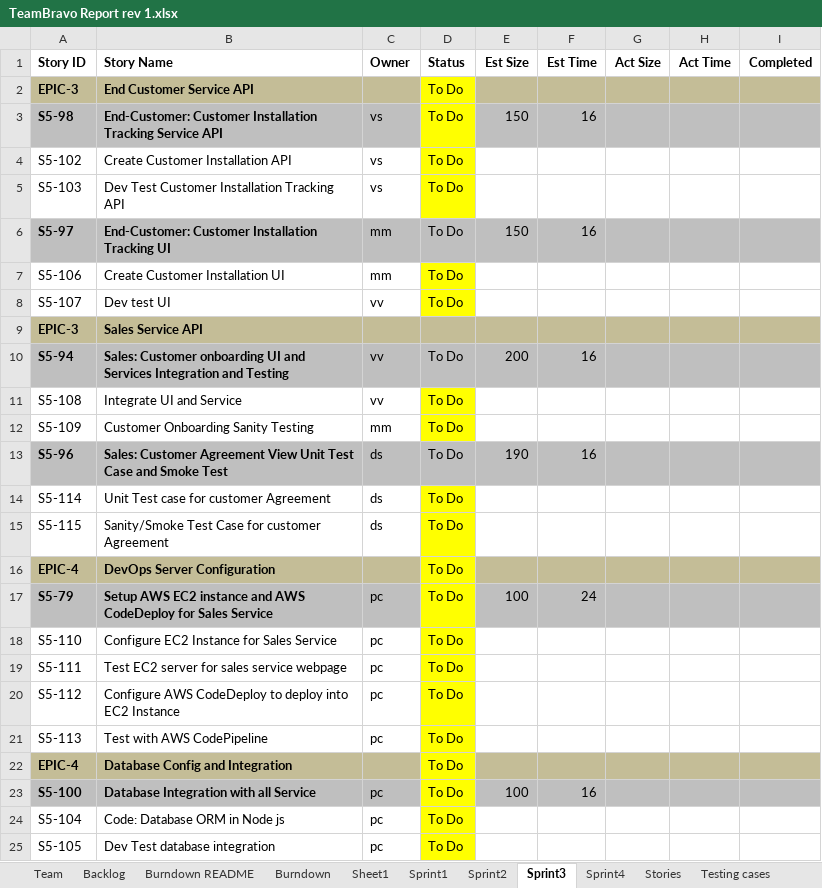
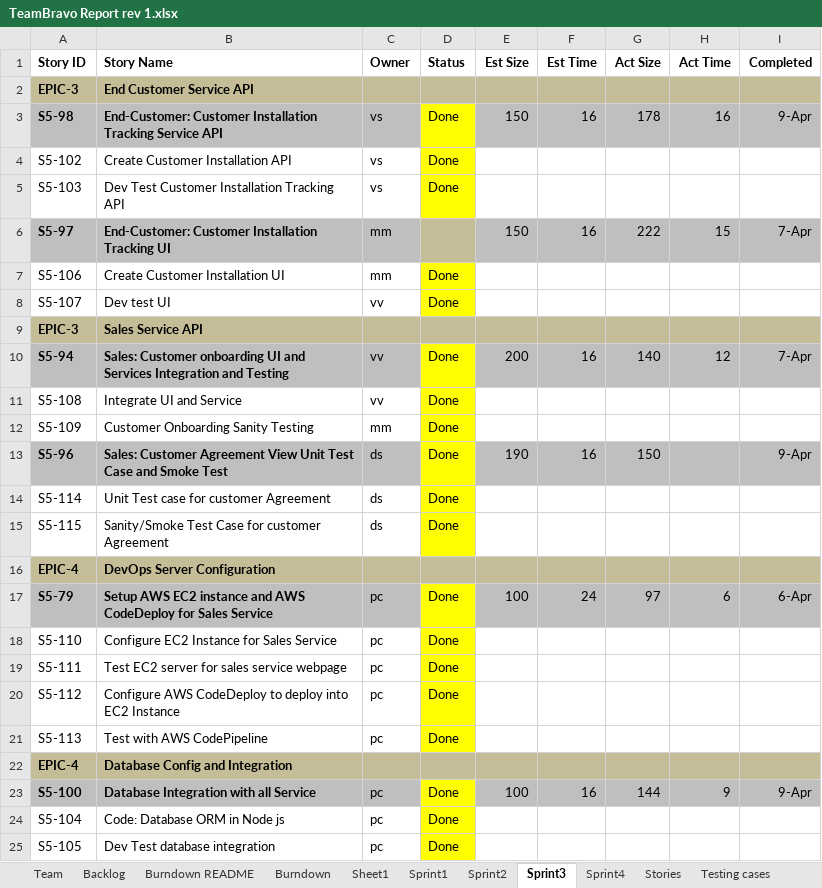
Before and after one commit to sabudanakichdi/ssw_555_scrum_master_documentations, an Excel workbook: TeamBravo Report rev 1.xlsx, sheet Sprint3, drawn as a sheet; only a part is shown; values as stored, in another font and other column widths than the file's, no borders; conditional formats not drawn; 1 other sheet too large or unreadable and not compared; the diff covers the shown part only; the diff names each change by its address in the sheet, - before the commit and + after, or states it on an @@ line.

Commit message:
Sprint 4 planning and Sprint 3 completion

```diff
--- a/TeamBravo Report rev 1.xlsx (sheet Sprint3)
+++ b/TeamBravo Report rev 1.xlsx (sheet Sprint3)
-D2 (Status): To Do
+D2 (Status): (empty)
-D2 fill: #FFFF00
+D2 fill: #C4BD97
-D3:D5 (Status): To Do
+D3:D5 (Status): Done
-G3 (Act Size): (empty)
+G3 (Act Size): 178
-H3 (Act Time): (empty)
+H3 (Act Time): 16
-I3 (Completed): (empty)
+I3 (Completed): 9-Apr
-D6 (Status): To Do
+D6 (Status): (empty)
-D6 fill: #BFBFBF
+D6 fill: #C4BD97
-G6 (Act Size): (empty)
+G6 (Act Size): 222
-H6 (Act Time): (empty)
+H6 (Act Time): 15
-I6 (Completed): (empty)
+I6 (Completed): 7-Apr
-D7:D8 (Status): To Do
+D7:D8 (Status): Done
-D10:D15 (Status): To Do
+D10:D15 (Status): Done
-D10 fill: #BFBFBF
+D10 fill: #FFFF00
-G10 (Act Size): (empty)
+G10 (Act Size): 140
-H10 (Act Time): (empty)
+H10 (Act Time): 12
-I10 (Completed): (empty)
+I10 (Completed): 7-Apr
-D13 fill: #BFBFBF
+D13 fill: #FFFF00
-G13 (Act Size): (empty)
+G13 (Act Size): 150
-I13 (Completed): (empty)
+I13 (Completed): 9-Apr
-D16 (Status): To Do
+D16 (Status): (empty)
-D16 fill: #FFFF00
+D16 fill: #C4BD97
-D17:D21 (Status): To Do
+D17:D21 (Status): Done
-G17 (Act Size): (empty)
+G17 (Act Size): 97
-H17 (Act Time): (empty)
+H17 (Act Time): 6
-I17 (Completed): (empty)
+I17 (Completed): 6-Apr
-D22 (Status): To Do
+D22 (Status): (empty)
-D22 fill: #FFFF00
+D22 fill: #C4BD97
-D23:D25 (Status): To Do
+D23:D25 (Status): Done
-G23 (Act Size): (empty)
+G23 (Act Size): 144
-H23 (Act Time): (empty)
+H23 (Act Time): 9
-I23 (Completed): (empty)
+I23 (Completed): 9-Apr
```
Also changed, not shown: 37 added rows and 4 edited cells elsewhere in this sheet, sheet Sprint4, sheet Backlog, sheet Burndown, charts or pictures, 17 other files.
